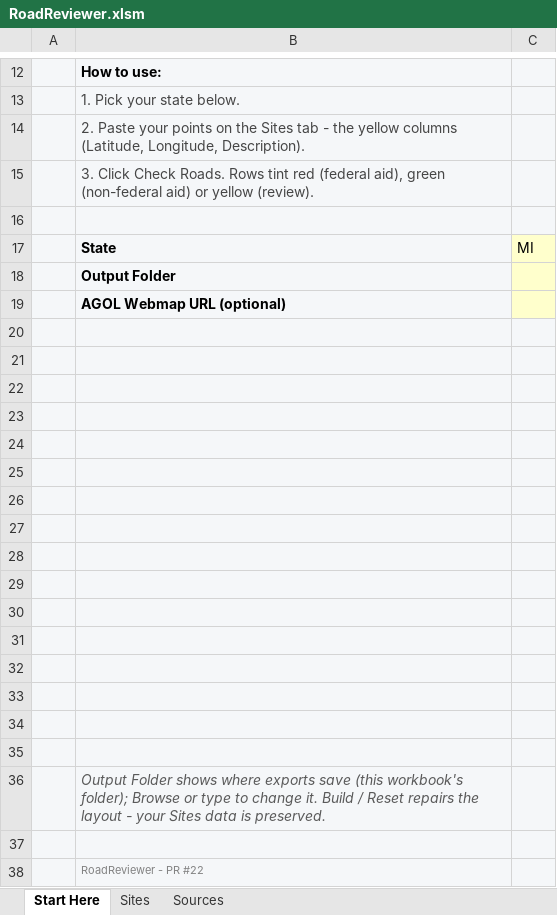
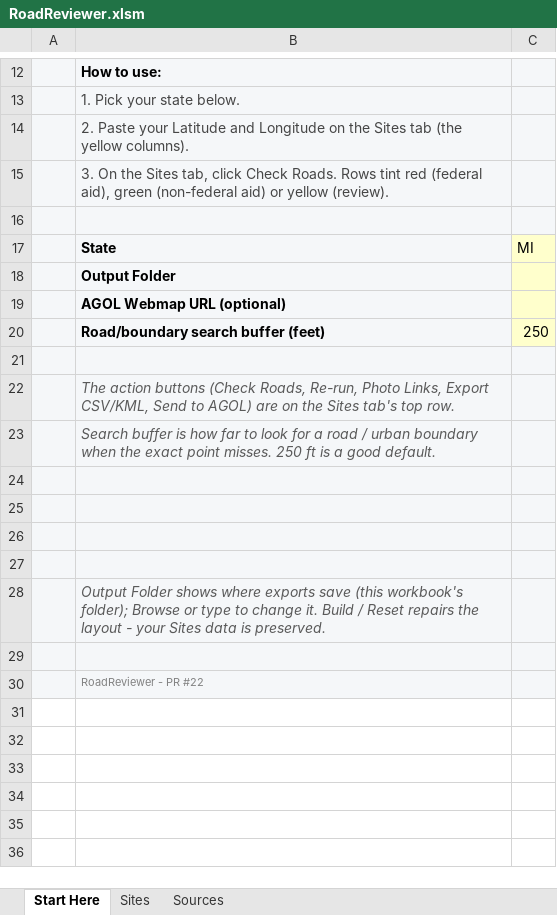
Before and after one commit to calebpaulsmith/RoadReviewer, an Excel workbook: RoadReviewer.xlsm, sheet Start Here, drawn as a sheet; only a part is shown, gaps mark what is left out; values as stored, in another font and other column widths than the file's, no borders; charts and pictures not drawn; removed rows and columns are numbered as before the commit, all else as after; the diff names each change by its address in the sheet, - before the commit and + after, or states it on an @@ line.

```diff
--- a/RoadReviewer.xlsm (sheet Start Here)
+++ b/RoadReviewer.xlsm (sheet Start Here)
-B14: …Paste your points on the Sites tab - the yellow columns (Latitude, Longitude, Description).
+B14: …Paste your Latitude and Longitude on the Sites tab (the yellow columns).
-B15: 3. Click Check Roads.…
+B15: 3. On the Sites tab, click Check Roads.…
+row 20:  | Road/boundary search buffer (feet) | 250
-B22: (empty)
+B22: The action buttons (Check Roads, Re-run, Photo Links, Export CSV/KML, Send to AGOL) are on the Sites tab's top row.
-B23: (empty)
+B23: Search buffer is how far to look for a road / urban boundary when the exact point misses. 250 ft is a good default.
-row 23: (empty)
-row 24: (empty)
-row 25: (empty)
-row 26: (empty)
-row 27: (empty)
-row 28: (empty)
-row 29: (empty)
-row 30: (empty)
-row 31: (empty)
```
Also changed, not shown: sheet Sites, sheet Sources, charts or pictures, Site Inspector Review Tool.xlsm, 6 other files.
